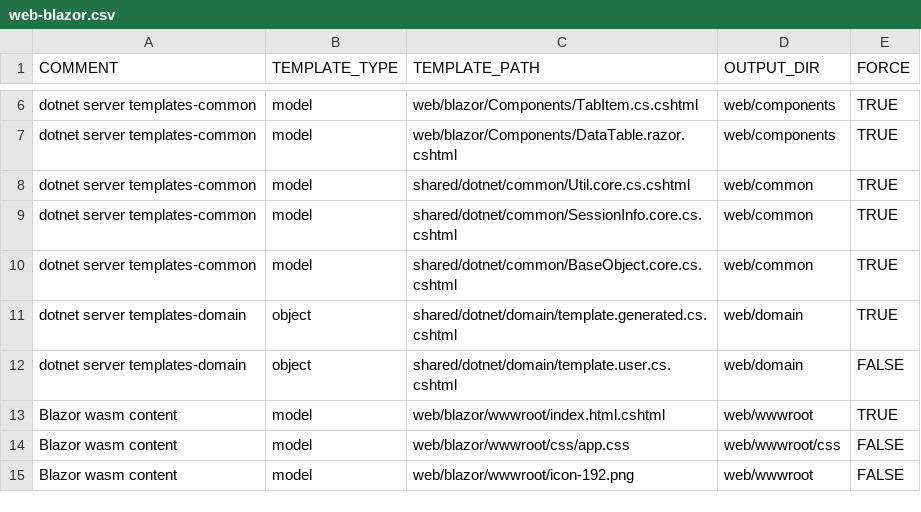
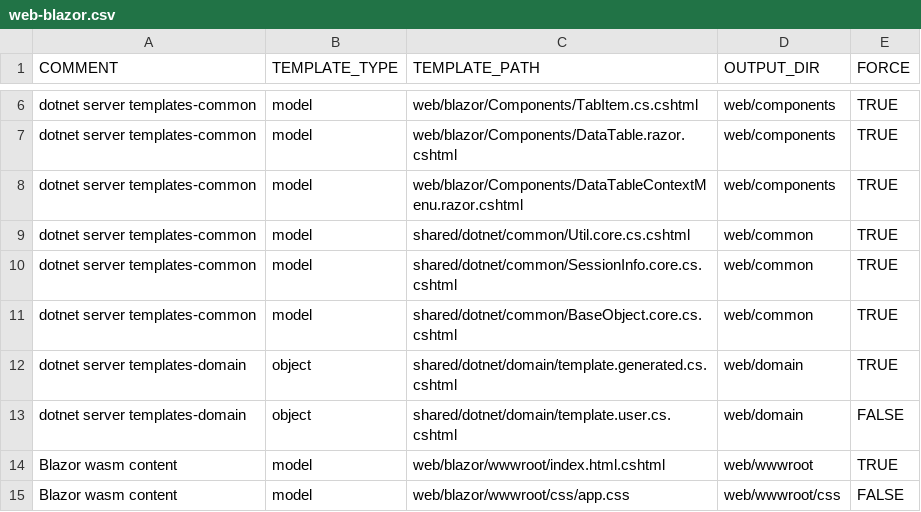
Before and after one commit to ekohlenberg/jumpstart, a CSV file: templates/web-blazor.csv, drawn as a sheet; only a part is shown, gaps mark what is left out; the shorter side is filled out with more unchanged rows; the diff names each change by its address in the sheet, - before the commit and + after, or states it on an @@ line.

```diff
--- a/templates/web-blazor.csv
+++ b/templates/web-blazor.csv
+row 8: dotnet server templates-common | model | web/blazor/Components/DataTableContextMenu.razor.cshtml | web/components | TRUE
```
Also changed, not shown: templates/server-dotnet.csv, 3 other files.
